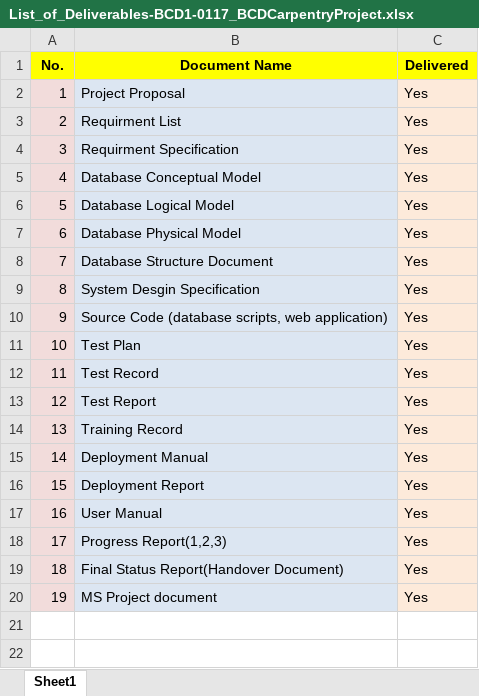
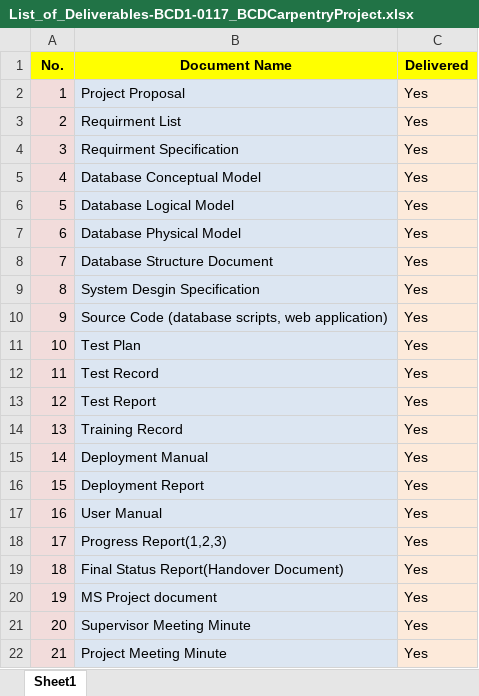
Before and after one commit to TaoSun2016/BCD-Carpentry-Project, an Excel workbook: 08_Management/List_of_Deliverables-BCD1-0117_BCDCarpentryProject.xlsx, sheet Sheet1, drawn as a sheet; values as stored, in another font and other column widths than the file's, no borders; the diff names each change by its address in the sheet, - before the commit and + after, or states it on an @@ line.

Commit message:
update list

```diff
--- a/08_Management/List_of_Deliverables-BCD1-0117_BCDCarpentryProject.xlsx (sheet Sheet1)
+++ b/08_Management/List_of_Deliverables-BCD1-0117_BCDCarpentryProject.xlsx (sheet Sheet1)
+row 21: 20 | Supervisor Meeting Minute | Yes
+row 22: 21 | Project Meeting Minute | Yes
```
